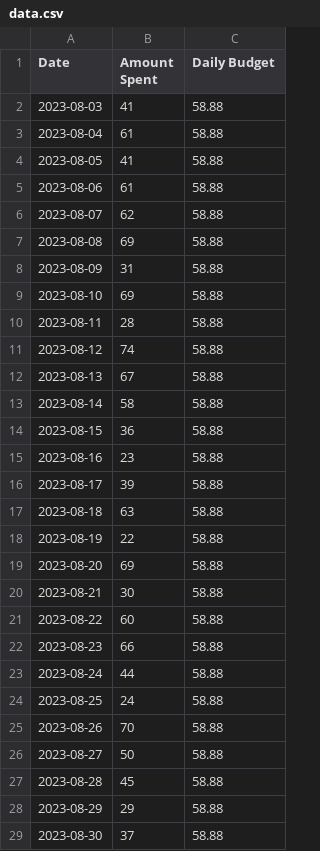
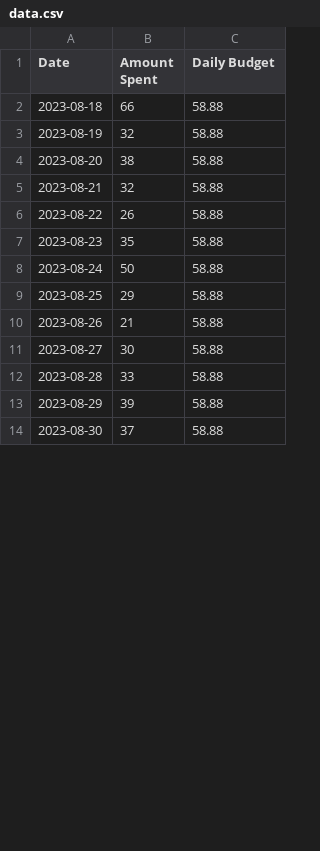
Before and after one commit to anthonybisgood/Financial-Tracker, a CSV file: src/data.csv, drawn as a sheet; only a part is shown; the diff covers the shown part only.

Commit message:
added projected budget

```diff
--- a/src/data.csv
+++ b/src/data.csv
@@ -1,29 +1,14 @@
 Date,Amount Spent,Daily Budget
-2023-08-03,41,58.88
-2023-08-04,61,58.88
-2023-08-05,41,58.88
-2023-08-06,61,58.88
-2023-08-07,62,58.88
-2023-08-08,69,58.88
-2023-08-09,31,58.88
-2023-08-10,69,58.88
-2023-08-11,28,58.88
-2023-08-12,74,58.88
-2023-08-13,67,58.88
-2023-08-14,58,58.88
-2023-08-15,36,58.88
-2023-08-16,23,58.88
-2023-08-17,39,58.88
-2023-08-18,63,58.88
-2023-08-19,22,58.88
-2023-08-20,69,58.88
-2023-08-21,30,58.88
-2023-08-22,60,58.88
-2023-08-23,66,58.88
-2023-08-24,44,58.88
-2023-08-25,24,58.88
-2023-08-26,70,58.88
-2023-08-27,50,58.88
-2023-08-28,45,58.88
-2023-08-29,29,58.88
+2023-08-18,66,58.88
+2023-08-19,32,58.88
+2023-08-20,38,58.88
+2023-08-21,32,58.88
+2023-08-22,26,58.88
+2023-08-23,35,58.88
+2023-08-24,50,58.88
+2023-08-25,29,58.88
+2023-08-26,21,58.88
+2023-08-27,30,58.88
+2023-08-28,33,58.88
+2023-08-29,39,58.88
 2023-08-30,37,58.88
```
Also changed, not shown: 41 removed rows and 1 edited cell elsewhere in this file, 2 other files.
